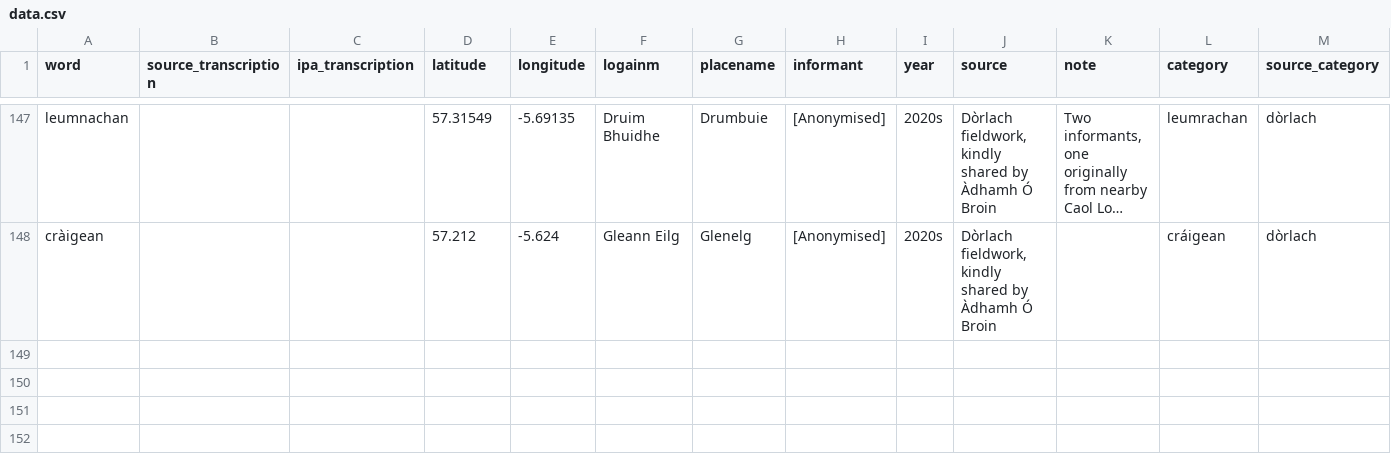
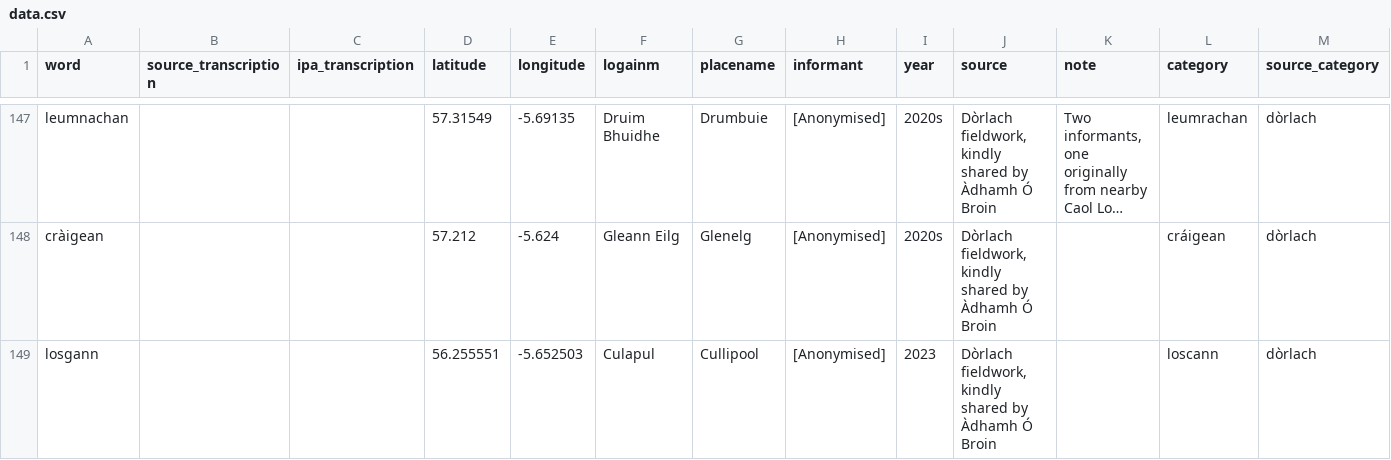
Before and after one commit to lochsh/mclaug, a CSV file: content/images/froganna/data.csv, drawn as a sheet; only a part is shown, gaps mark what is left out; long unchanged cells end in …; the diff names each change by its address in the sheet, - before the commit and + after, or states it on an @@ line.

Commit message:
luing

```diff
--- a/content/images/froganna/data.csv
+++ b/content/images/froganna/data.csv
+row 149: losgann |  |  | 56.255551 | -5.652503 | Culapul | Cullipool | [Anonymised] | 2023 | Dòrlach fieldwork, kindly shared by Àdhamh Ó Broin |  | loscann | dòrlach
```
